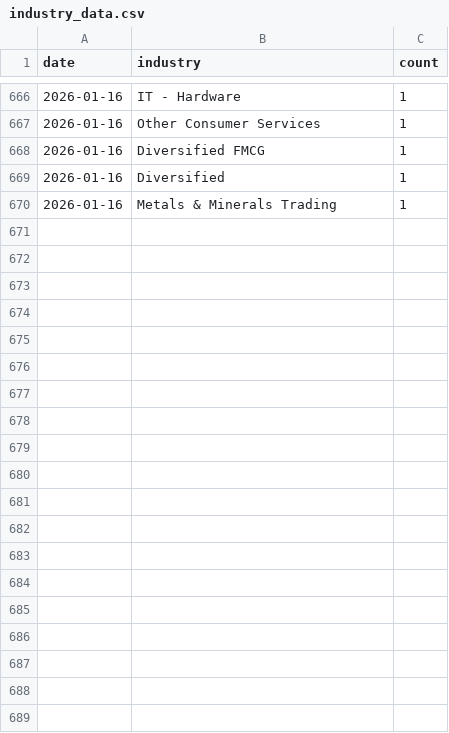
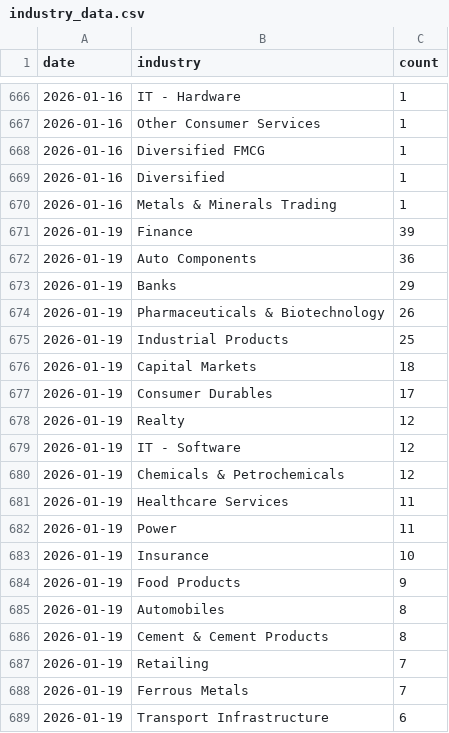
Before and after one commit to flamemission-boop/screener-industry-tracker, a CSV file: data/industry_data.csv, drawn as a sheet; only a part is shown, gaps mark what is left out; the diff covers the shown part only; the diff names each change by its address in the sheet, - before the commit and + after, or states it on an @@ line.

```diff
--- a/data/industry_data.csv
+++ b/data/industry_data.csv
+row 671: 2026-01-19 | Finance | 39
+row 672: 2026-01-19 | Auto Components | 36
+row 673: 2026-01-19 | Banks | 29
+row 674: 2026-01-19 | Pharmaceuticals & Biotechnology | 26
+row 675: 2026-01-19 | Industrial Products | 25
+row 676: 2026-01-19 | Capital Markets | 18
+row 677: 2026-01-19 | Consumer Durables | 17
+row 678: 2026-01-19 | Realty | 12
+row 679: 2026-01-19 | IT - Software | 12
+row 680: 2026-01-19 | Chemicals & Petrochemicals | 12
+row 681: 2026-01-19 | Healthcare Services | 11
+row 682: 2026-01-19 | Power | 11
+row 683: 2026-01-19 | Insurance | 10
+row 684: 2026-01-19 | Food Products | 9
+row 685: 2026-01-19 | Automobiles | 8
+row 686: 2026-01-19 | Cement & Cement Products | 8
+row 687: 2026-01-19 | Retailing | 7
+row 688: 2026-01-19 | Ferrous Metals | 7
+row 689: 2026-01-19 | Transport Infrastructure | 6
```
Also changed, not shown: 31 added rows elsewhere in this file, 1 other file.
